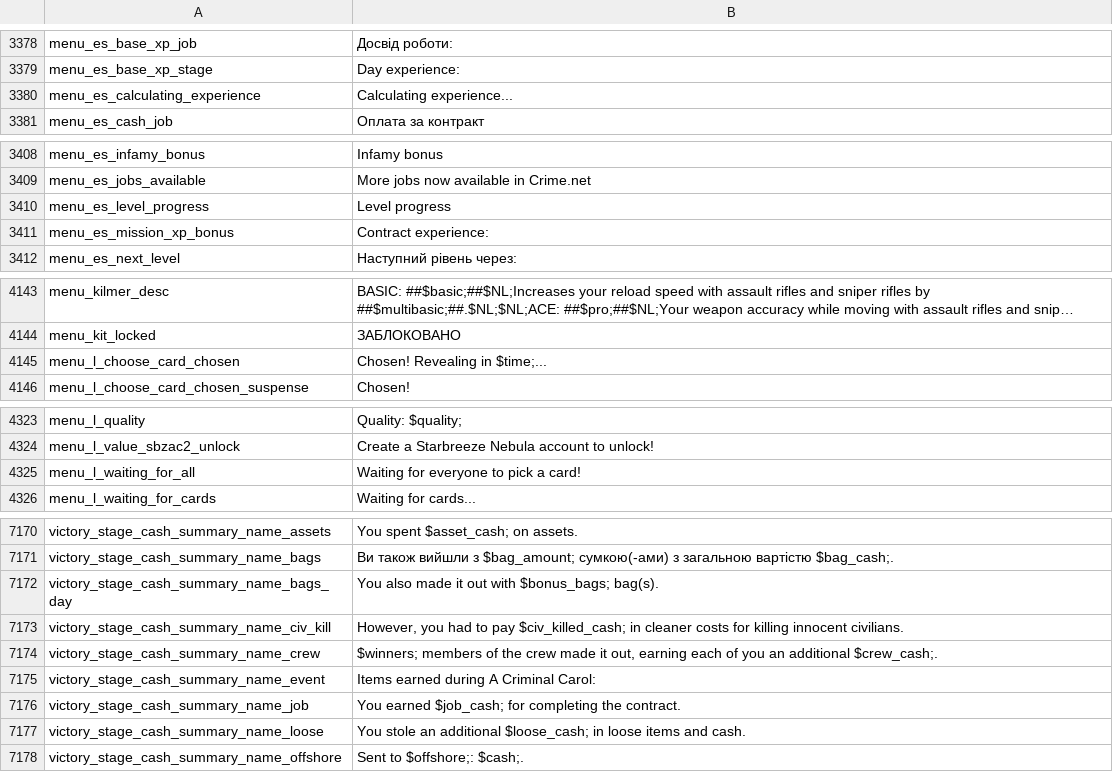
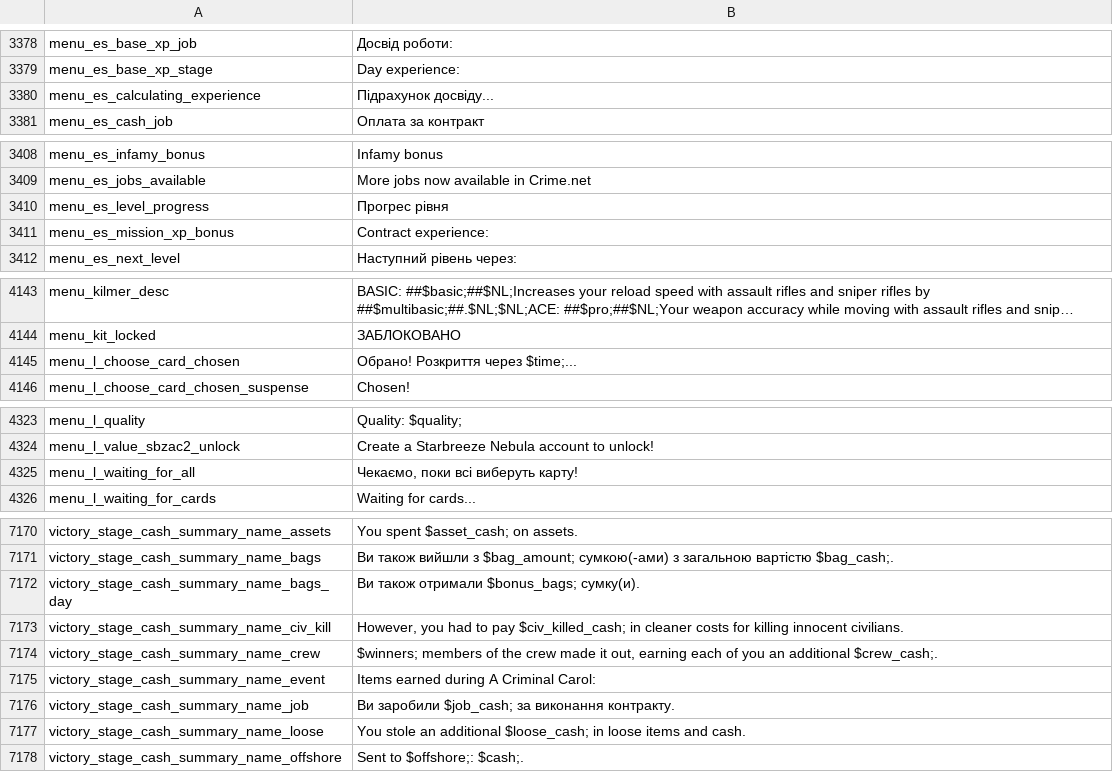
Before and after one commit to Parapando/Payday-2-UA, a CSV file: Crowdin/translated/menu.csv, drawn as a sheet; only a part is shown, gaps mark what is left out; long unchanged cells end in ….

Commit message:
New translations menu.csv (Multilingual)

```diff
--- a/Crowdin/translated/menu.csv
+++ b/Crowdin/translated/menu.csv
@@ -3380,3 +3380,3 @@
 "menu_es_base_xp_stage","Day experience:"
-"menu_es_calculating_experience","Calculating experience..."
+"menu_es_calculating_experience","Підрахунок досвіду..."
 "menu_es_cash_job","Оплата за контракт"
@@ -3410,3 +3410,3 @@
 "menu_es_jobs_available","More jobs now available in Crime.net"
-"menu_es_level_progress","Level progress"
+"menu_es_level_progress","Прогрес рівня"
 "menu_es_mission_xp_bonus","Contract experience:"
@@ -4145,3 +4145,3 @@
 "menu_kit_locked","ЗАБЛОКОВАНО"
-"menu_l_choose_card_chosen","Chosen! Revealing in $time;..."
+"menu_l_choose_card_chosen","Обрано! Розкриття через $time;..."
 "menu_l_choose_card_chosen_suspense","Chosen!"
@@ -4325,3 +4325,3 @@
 "menu_l_value_sbzac2_unlock","Create a Starbreeze Nebula account to unlock!"
-"menu_l_waiting_for_all","Waiting for everyone to pick a card!"
+"menu_l_waiting_for_all","Чекаємо, поки всі виберуть карту!"
 "menu_l_waiting_for_cards","Waiting for cards..."
@@ -7172,3 +7172,3 @@
 "victory_stage_cash_summary_name_bags","Ви також вийшли з $bag_amount; сумкою(-ами) з загальною вартістю $bag_cash;."
-"victory_stage_cash_summary_name_bags_day","You also made it out with $bonus_bags; bag(s)."
+"victory_stage_cash_summary_name_bags_day","Ви також отримали $bonus_bags; сумку(и)."
 "victory_stage_cash_summary_name_civ_kill","However, you had to pay $civ_killed_cash; in cleaner costs for killing innocent civilians."
@@ -7176,3 +7176,3 @@
 "victory_stage_cash_summary_name_event","Items earned during A Criminal Carol:"
-"victory_stage_cash_summary_name_job","You earned $job_cash; for completing the contract."
+"victory_stage_cash_summary_name_job","Ви заробили $job_cash; за виконання контракту."
 "victory_stage_cash_summary_name_loose","You stole an additional $loose_cash; in loose items and cash."
```
